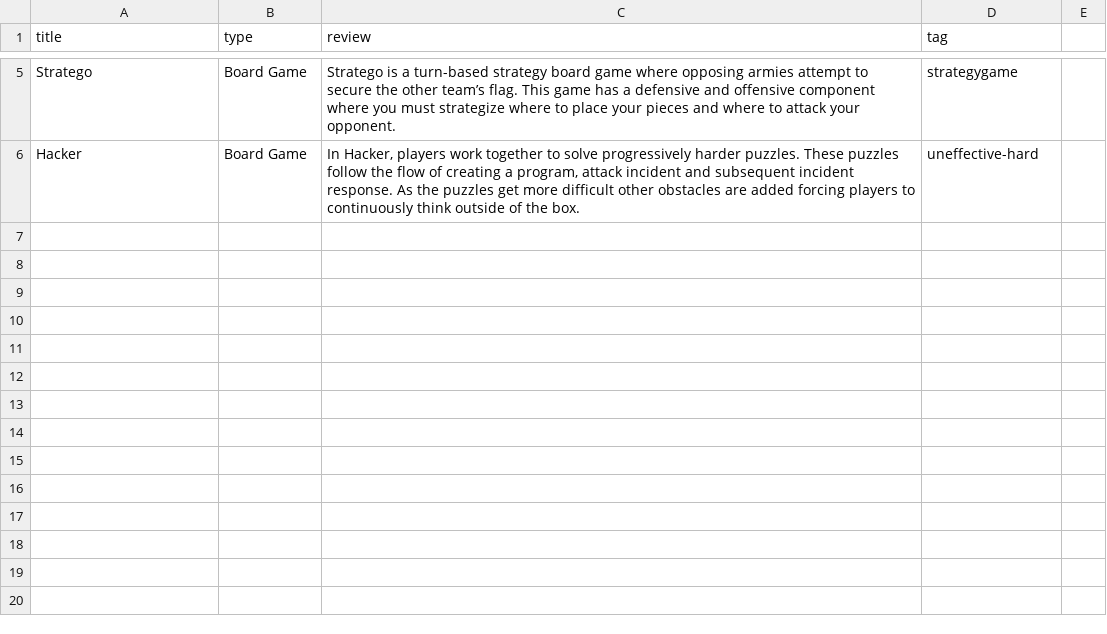
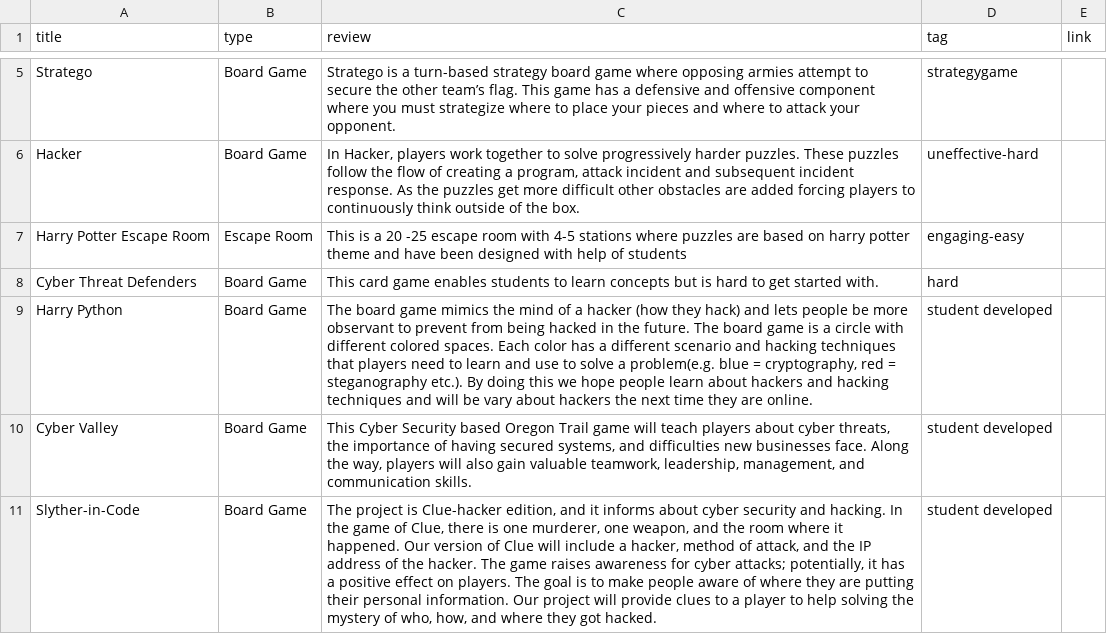
Before and after one commit to cyberdefendersprogram/www-homepage, a CSV file: _data/games4security.csv, drawn as a sheet; only a part is shown, gaps mark what is left out; the diff names each change by its address in the sheet, - before the commit and + after, or states it on an @@ line.

Commit message:
Update games4security.csv

```diff
--- a/_data/games4security.csv
+++ b/_data/games4security.csv
-E1: (empty)
+E1: link
+row 7: Harry Potter Escape Room | Escape Room | This is a 20 -25 escape room with 4-5 stations where puzzles are based on harry potter theme and have been designed with help of students | engaging-easy
+row 8: Cyber Threat Defenders | Board Game | This card game enables students to learn concepts but is hard to get started with. | hard
+row 9: Harry Python | Board Game | The board game mimics the mind of a hacker (how they hack) and lets people be more observant to prevent from being hacked in the future. The board game is a circle with different colored spaces. Each color has a different scenario and hacking techniques that players need to learn and use to solve a problem(e.g. blue = cryptography, red = steganography etc.). By doing this we hope people learn about hackers and hacking techniques and will be vary about hackers the next time they are online. | student developed
+row 10: Cyber Valley | Board Game | This Cyber Security based Oregon Trail game will teach players about cyber threats, the importance of having secured systems, and difficulties new businesses face. Along the way, players will also gain valuable teamwork, leadership, management, and communication skills. | student developed
+row 11: Slyther-in-Code | Board Game | The project is Clue-hacker edition, and it informs about cyber security and hacking. In the game of Clue, there is one murderer, one weapon, and the room where it happened. Our version of Clue will include a hacker, method of attack, and the IP address of the hacker. The game raises awareness for cyber attacks; potentially, it has a positive effect on players. The goal is to make people aware of where they are putting their personal information. Our project will provide clues to a player to help solving the mystery of who, how, and where they got hacked. | student developed
```
